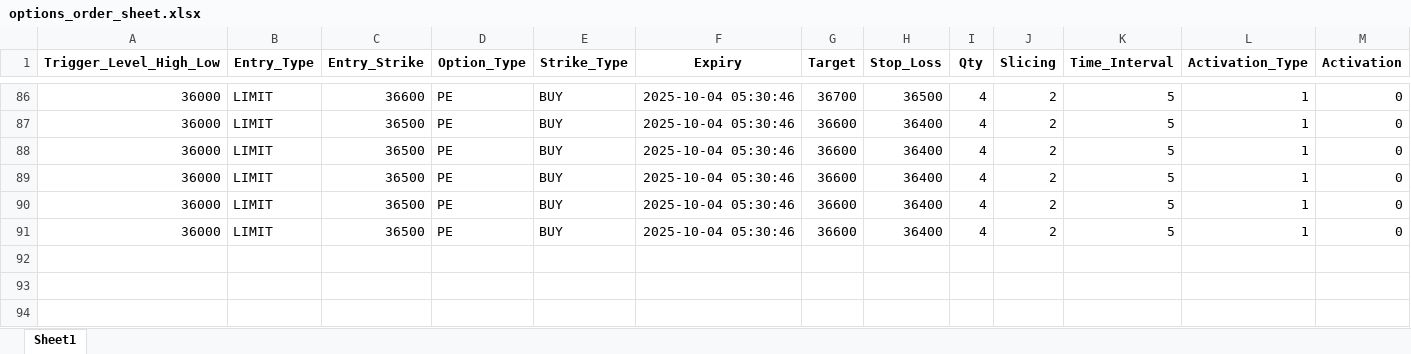
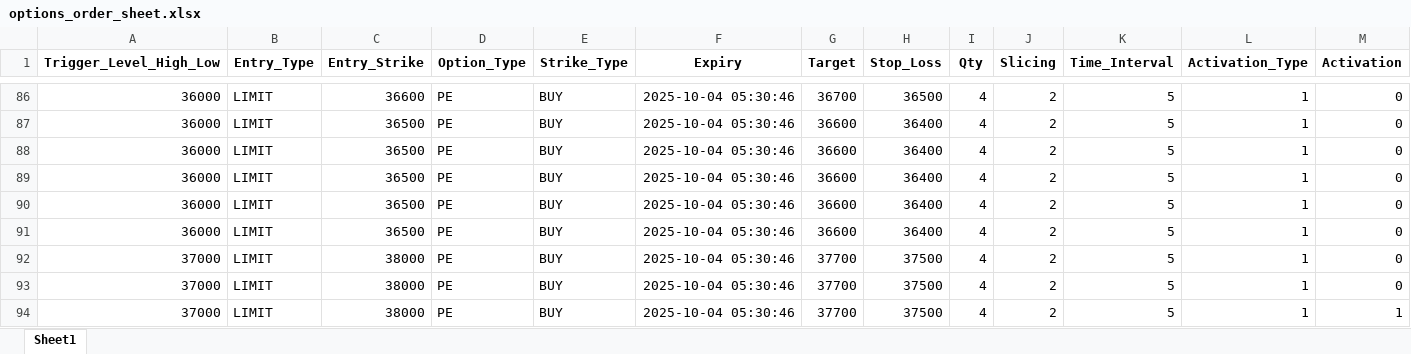
Before and after one commit to Numatix-Team/Ibkr_Jap, an Excel workbook: storage/options_order_sheet.xlsx, sheet Sheet1, drawn as a sheet; only a part is shown, gaps mark what is left out; values as stored, in another font and other column widths than the file's, no borders; the diff names each change by its address in the sheet, - before the commit and + after, or states it on an @@ line.

```diff
--- a/storage/options_order_sheet.xlsx (sheet Sheet1)
+++ b/storage/options_order_sheet.xlsx (sheet Sheet1)
+row 92: 37000 | LIMIT | 38000 | PE | BUY | 2025-10-04 05:30:46 | 37700 | 37500 | 4 | 2 | 5 | 1 | 0
+row 93: 37000 | LIMIT | 38000 | PE | BUY | 2025-10-04 05:30:46 | 37700 | 37500 | 4 | 2 | 5 | 1 | 0
+row 94: 37000 | LIMIT | 38000 | PE | BUY | 2025-10-04 05:30:46 | 37700 | 37500 | 4 | 2 | 5 | 1 | 1
```
Also changed, not shown: 1 other file.
